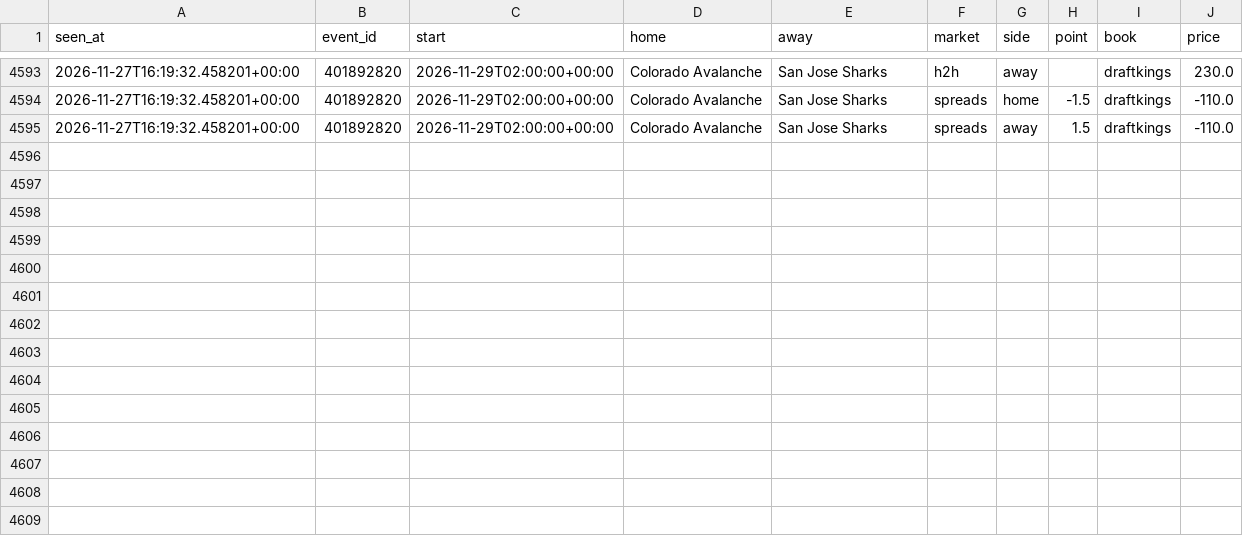
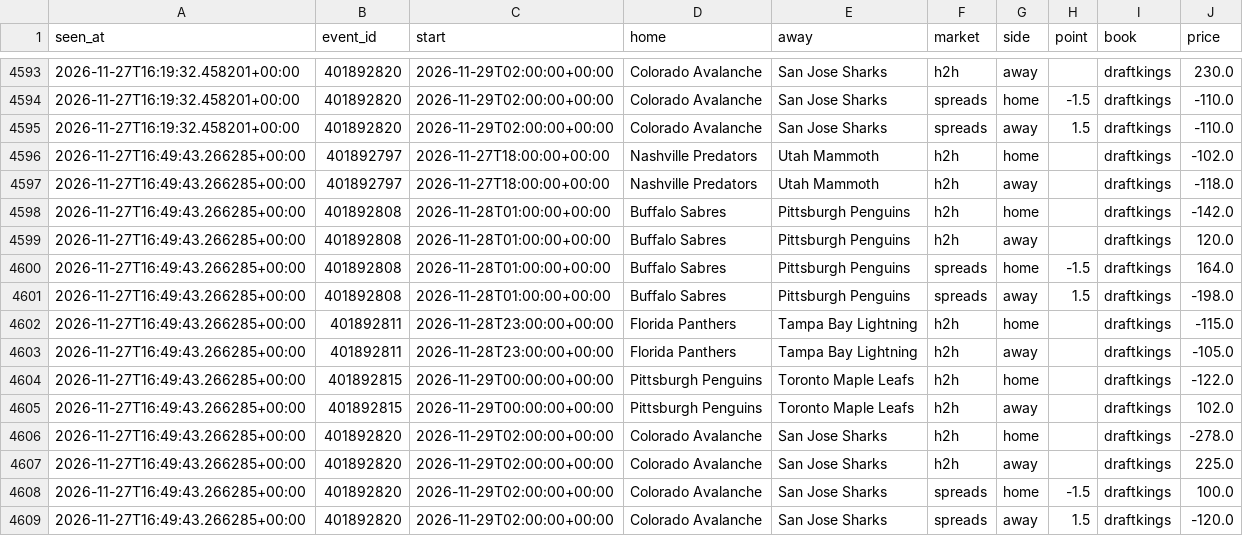
Before and after one commit to tdrey10/sports, a CSV file: data/odds/nhl/2026-11.csv, drawn as a sheet; only a part is shown, gaps mark what is left out.

```diff
--- a/data/odds/nhl/2026-11.csv
+++ b/data/odds/nhl/2026-11.csv
@@ -4595 +4595,15 @@ seen_at,event_id,start,home,away,market,side,point,book,price
 2026-11-27T16:19:32.458201+00:00,401892820,2026-11-29T02:00:00+00:00,Colorado Avalanche,San Jose Sharks,spreads,away,1.5,draftkings,-110.0
+2026-11-27T16:49:43.266285+00:00,401892797,2026-11-27T18:00:00+00:00,Nashville Predators,Utah Mammoth,h2h,home,,draftkings,-102.0
+2026-11-27T16:49:43.266285+00:00,401892797,2026-11-27T18:00:00+00:00,Nashville Predators,Utah Mammoth,h2h,away,,draftkings,-118.0
+2026-11-27T16:49:43.266285+00:00,401892808,2026-11-28T01:00:00+00:00,Buffalo Sabres,Pittsburgh Penguins,h2h,home,,draftkings,-142.0
+2026-11-27T16:49:43.266285+00:00,401892808,2026-11-28T01:00:00+00:00,Buffalo Sabres,Pittsburgh Penguins,h2h,away,,draftkings,120.0
+2026-11-27T16:49:43.266285+00:00,401892808,2026-11-28T01:00:00+00:00,Buffalo Sabres,Pittsburgh Penguins,spreads,home,-1.5,draftkings,164.0
+2026-11-27T16:49:43.266285+00:00,401892808,2026-11-28T01:00:00+00:00,Buffalo Sabres,Pittsburgh Penguins,spreads,away,1.5,draftkings,-198.0
+2026-11-27T16:49:43.266285+00:00,401892811,2026-11-28T23:00:00+00:00,Florida Panthers,Tampa Bay Lightning,h2h,home,,draftkings,-115.0
+2026-11-27T16:49:43.266285+00:00,401892811,2026-11-28T23:00:00+00:00,Florida Panthers,Tampa Bay Lightning,h2h,away,,draftkings,-105.0
+2026-11-27T16:49:43.266285+00:00,401892815,2026-11-29T00:00:00+00:00,Pittsburgh Penguins,Toronto Maple Leafs,h2h,home,,draftkings,-122.0
+2026-11-27T16:49:43.266285+00:00,401892815,2026-11-29T00:00:00+00:00,Pittsburgh Penguins,Toronto Maple Leafs,h2h,away,,draftkings,102.0
+2026-11-27T16:49:43.266285+00:00,401892820,2026-11-29T02:00:00+00:00,Colorado Avalanche,San Jose Sharks,h2h,home,,draftkings,-278.0
+2026-11-27T16:49:43.266285+00:00,401892820,2026-11-29T02:00:00+00:00,Colorado Avalanche,San Jose Sharks,h2h,away,,draftkings,225.0
+2026-11-27T16:49:43.266285+00:00,401892820,2026-11-29T02:00:00+00:00,Colorado Avalanche,San Jose Sharks,spreads,home,-1.5,draftkings,100.0
+2026-11-27T16:49:43.266285+00:00,401892820,2026-11-29T02:00:00+00:00,Colorado Avalanche,San Jose Sharks,spreads,away,1.5,draftkings,-120.0
```
Also changed, not shown: data/injuries/nhl/2026-11.csv, data/odds/epl/2026-11.csv, 21 other files.
